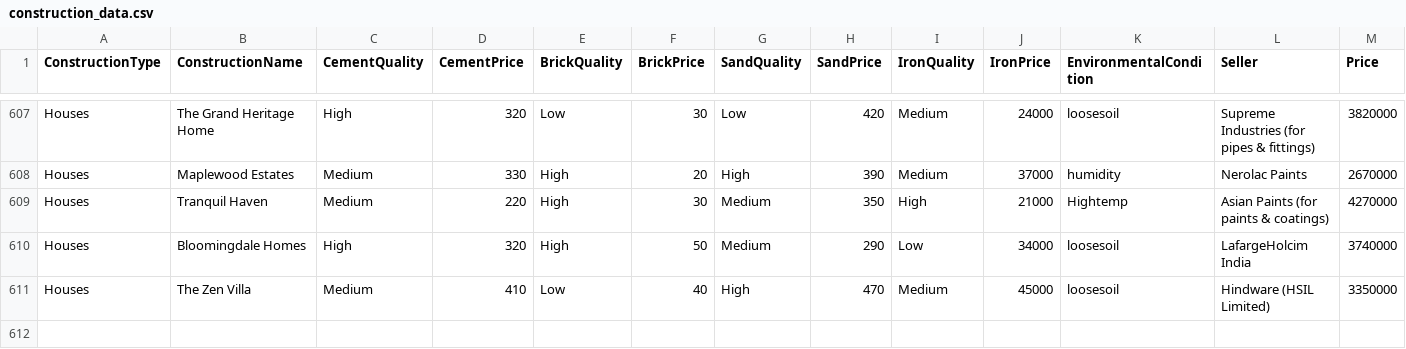
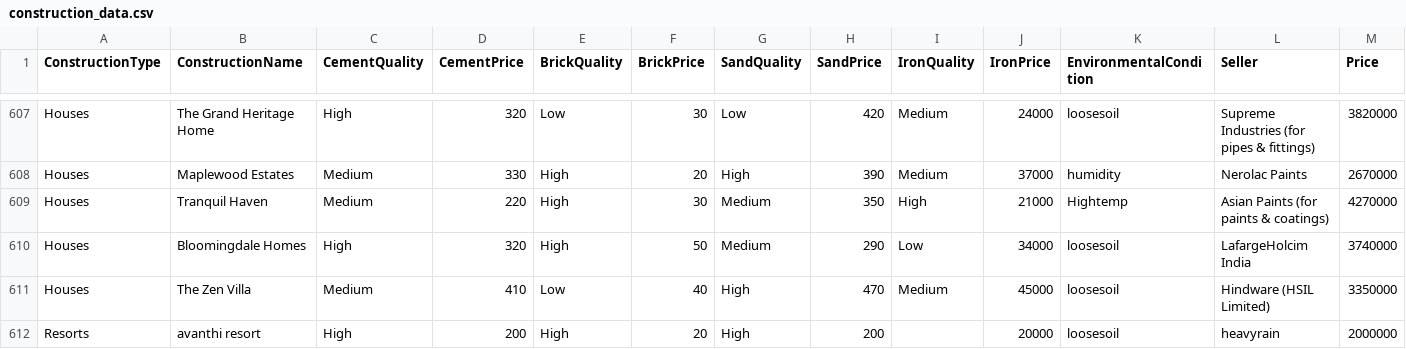
Before and after one commit to ESURU-PRAVEEN28/track3D, a CSV file: recommendations/construction_data.csv, drawn as a sheet; only a part is shown, gaps mark what is left out; the diff names each change by its address in the sheet, - before the commit and + after, or states it on an @@ line.

```diff
--- a/recommendations/construction_data.csv
+++ b/recommendations/construction_data.csv
+row 612: Resorts | avanthi resort | High | 200 | High | 20 | High | 200 |  | 20000 | loosesoil | heavyrain | 2000000
```
Also changed, not shown: 6 other files.
